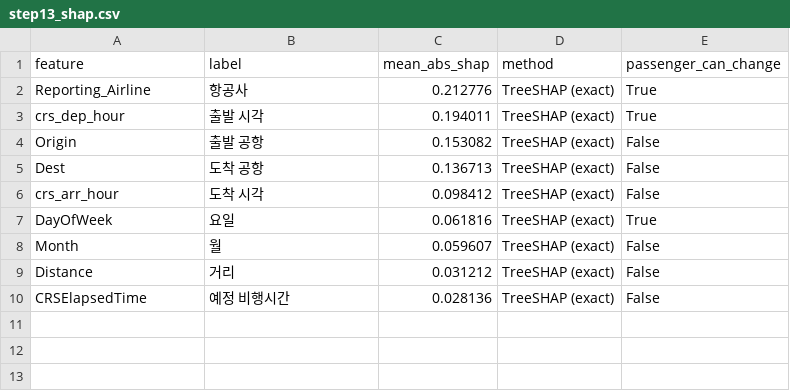
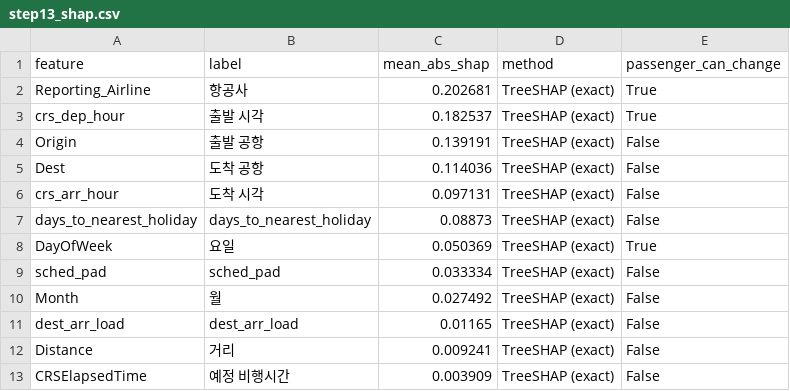
Before and after one commit to ValentinJaeung/MachineLearning_Team_6, a CSV file: results/step13_shap.csv, drawn as a sheet.

```diff
--- a/results/step13_shap.csv
+++ b/results/step13_shap.csv
@@ -1,10 +1,13 @@
 feature,label,mean_abs_shap,method,passenger_can_change
-Reporting_Airline,항공사,0.212776,TreeSHAP (exact),True
-crs_dep_hour,출발 시각,0.194011,TreeSHAP (exact),True
-Origin,출발 공항,0.153082,TreeSHAP (exact),False
-Dest,도착 공항,0.136713,TreeSHAP (exact),False
-crs_arr_hour,도착 시각,0.098412,TreeSHAP (exact),False
-DayOfWeek,요일,0.061816,TreeSHAP (exact),True
-Month,월,0.059607,TreeSHAP (exact),False
-Distance,거리,0.031212,TreeSHAP (exact),False
-CRSElapsedTime,예정 비행시간,0.028136,TreeSHAP (exact),False
+Reporting_Airline,항공사,0.202681,TreeSHAP (exact),True
+crs_dep_hour,출발 시각,0.182537,TreeSHAP (exact),True
+Origin,출발 공항,0.139191,TreeSHAP (exact),False
+Dest,도착 공항,0.114036,TreeSHAP (exact),False
+crs_arr_hour,도착 시각,0.097131,TreeSHAP (exact),False
+days_to_nearest_holiday,days_to_nearest_holiday,0.08873,TreeSHAP (exact),False
+DayOfWeek,요일,0.050369,TreeSHAP (exact),True
+sched_pad,sched_pad,0.033334,TreeSHAP (exact),False
+Month,월,0.027492,TreeSHAP (exact),False
+dest_arr_load,dest_arr_load,0.01165,TreeSHAP (exact),False
+Distance,거리,0.009241,TreeSHAP (exact),False
+CRSElapsedTime,예정 비행시간,0.003909,TreeSHAP (exact),False
```
Also changed, not shown: results/step11_models.csv, results/step11_reliability.csv, 35 other files.
